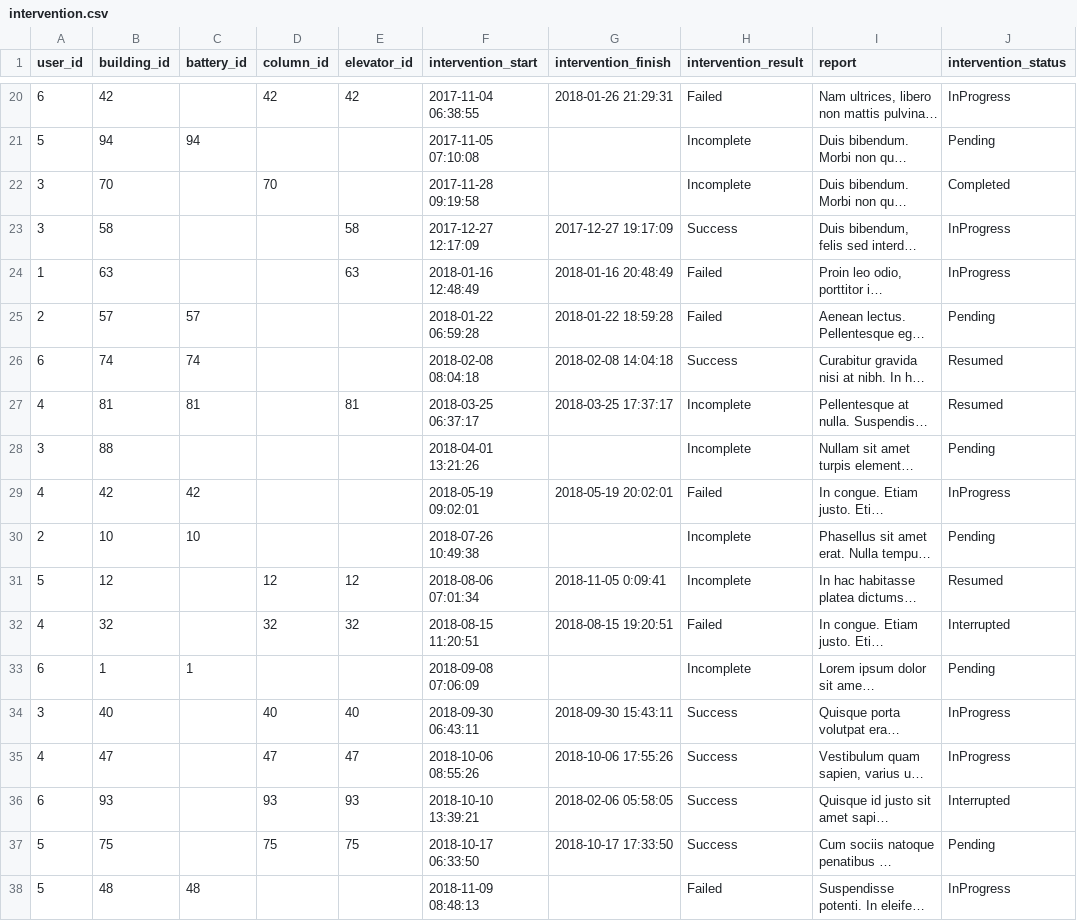
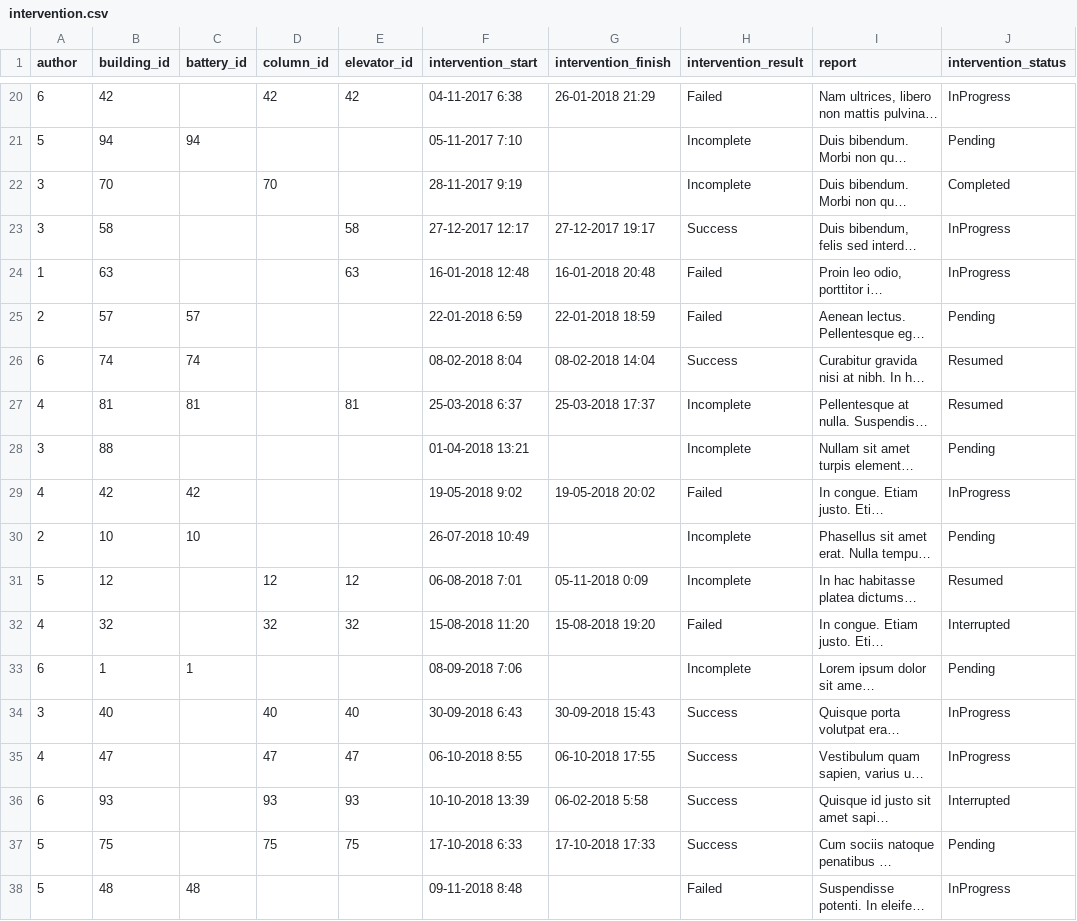
Before and after one commit to Tsitchom/Rocket_Elevators_Foundation, a CSV file: lib/seeds/intervention.csv, drawn as a sheet; only a part is shown, gaps mark what is left out; long unchanged cells end in …; the diff covers the shown part only; the diff names each change by its address in the sheet, - before the commit and + after, or states it on an @@ line.

Commit message:
Changing user_id for author worked

```diff
--- a/lib/seeds/intervention.csv
+++ b/lib/seeds/intervention.csv
-A1: user_id
+A1: author
-F20 (intervention_start): 2017-11-04 06:38:55
+F20 (intervention_start): 04-11-2017 6:38
-G20 (intervention_finish): 2018-01-26 21:29:31
+G20 (intervention_finish): 26-01-2018 21:29
-F21 (intervention_start): 2017-11-05 07:10:08
+F21 (intervention_start): 05-11-2017 7:10
-F22 (intervention_start): 2017-11-28 09:19:58
+F22 (intervention_start): 28-11-2017 9:19
-F23 (intervention_start): 2017-12-27 12:17:09
+F23 (intervention_start): 27-12-2017 12:17
-G23 (intervention_finish): 2017-12-27 19:17:09
+G23 (intervention_finish): 27-12-2017 19:17
-F24 (intervention_start): 2018-01-16 12:48:49
+F24 (intervention_start): 16-01-2018 12:48
-G24 (intervention_finish): 2018-01-16 20:48:49
+G24 (intervention_finish): 16-01-2018 20:48
-F25 (intervention_start): 2018-01-22 06:59:28
+F25 (intervention_start): 22-01-2018 6:59
-G25 (intervention_finish): 2018-01-22 18:59:28
+G25 (intervention_finish): 22-01-2018 18:59
-F26 (intervention_start): 2018-02-08 08:04:18
+F26 (intervention_start): 08-02-2018 8:04
-G26 (intervention_finish): 2018-02-08 14:04:18
+G26 (intervention_finish): 08-02-2018 14:04
-F27 (intervention_start): 2018-03-25 06:37:17
+F27 (intervention_start): 25-03-2018 6:37
-G27 (intervention_finish): 2018-03-25 17:37:17
+G27 (intervention_finish): 25-03-2018 17:37
-F28 (intervention_start): 2018-04-01 13:21:26
+F28 (intervention_start): 01-04-2018 13:21
-F29 (intervention_start): 2018-05-19 09:02:01
+F29 (intervention_start): 19-05-2018 9:02
-G29 (intervention_finish): 2018-05-19 20:02:01
+G29 (intervention_finish): 19-05-2018 20:02
-F30 (intervention_start): 2018-07-26 10:49:38
+F30 (intervention_start): 26-07-2018 10:49
-F31 (intervention_start): 2018-08-06 07:01:34
+F31 (intervention_start): 06-08-2018 7:01
-G31 (intervention_finish): 2018-11-05 0:09:41
+G31 (intervention_finish): 05-11-2018 0:09
-F32 (intervention_start): 2018-08-15 11:20:51
+F32 (intervention_start): 15-08-2018 11:20
-G32 (intervention_finish): 2018-08-15 19:20:51
+G32 (intervention_finish): 15-08-2018 19:20
-F33 (intervention_start): 2018-09-08 07:06:09
+F33 (intervention_start): 08-09-2018 7:06
-F34 (intervention_start): 2018-09-30 06:43:11
+F34 (intervention_start): 30-09-2018 6:43
-G34 (intervention_finish): 2018-09-30 15:43:11
+G34 (intervention_finish): 30-09-2018 15:43
-F35 (intervention_start): 2018-10-06 08:55:26
+F35 (intervention_start): 06-10-2018 8:55
-G35 (intervention_finish): 2018-10-06 17:55:26
+G35 (intervention_finish): 06-10-2018 17:55
-F36 (intervention_start): 2018-10-10 13:39:21
+F36 (intervention_start): 10-10-2018 13:39
-G36 (intervention_finish): 2018-02-06 05:58:05
+G36 (intervention_finish): 06-02-2018 5:58
-F37 (intervention_start): 2018-10-17 06:33:50
+F37 (intervention_start): 17-10-2018 6:33
-G37 (intervention_finish): 2018-10-17 17:33:50
+G37 (intervention_finish): 17-10-2018 17:33
-F38 (intervention_start): 2018-11-09 08:48:13
+F38 (intervention_start): 09-11-2018 8:48
```
Also changed, not shown: 36 edited cells elsewhere in this file, 5 other files.
